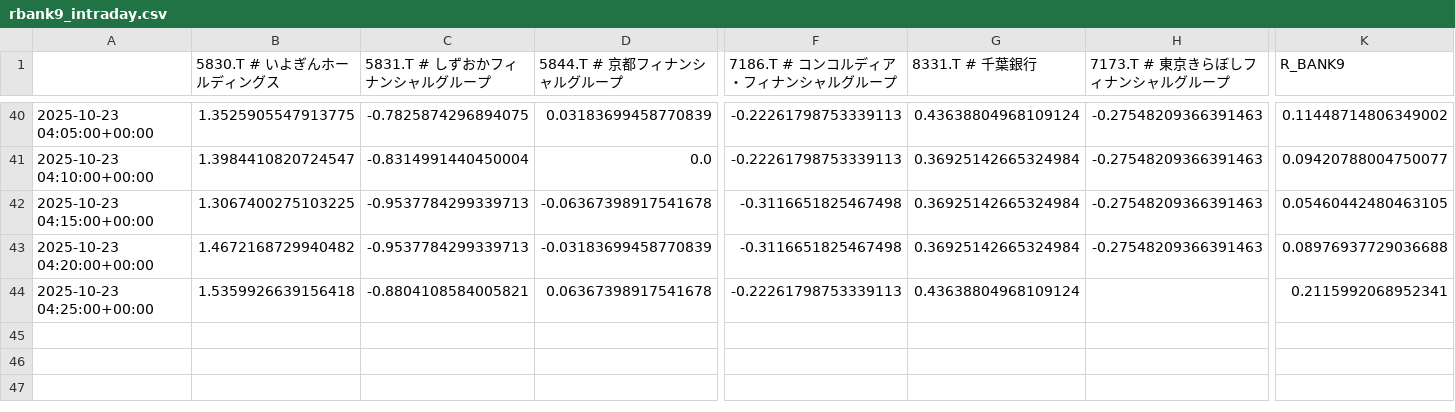
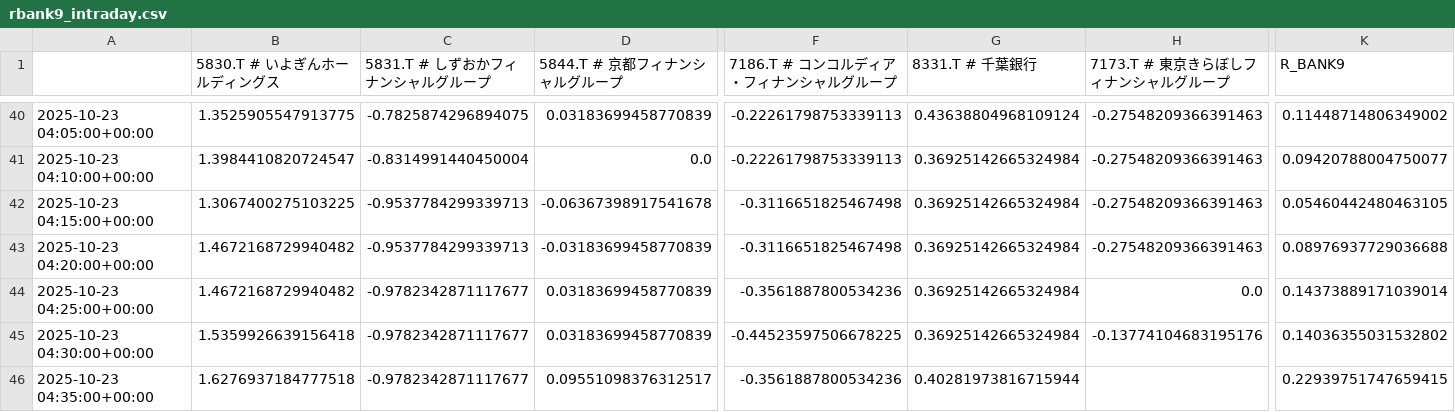
Before and after one commit to SakuraIndex/R-BANK9, a CSV file: docs/outputs/rbank9_intraday.csv, drawn as a sheet; only a part is shown, gaps mark what is left out; rows hold the shown columns only; the diff names each change by its address in the sheet, - before the commit and + after, or states it on an @@ line.

```diff
--- a/docs/outputs/rbank9_intraday.csv
+++ b/docs/outputs/rbank9_intraday.csv
-B44 (5830.T # いよぎんホールディングス): 1.5359926639156418
+B44 (5830.T # いよぎんホールディングス): 1.4672168729940482
-C44 (5831.T # しずおかフィナンシャルグループ): -0.8804108584005821
+C44 (5831.T # しずおかフィナンシャルグループ): -0.9782342871117677
-D44 (5844.T # 京都フィナンシャルグループ): 0.06367398917541678
+D44 (5844.T # 京都フィナンシャルグループ): 0.03183699458770839
-F44 (7186.T # コンコルディア・フィナンシャルグループ): -0.22261798753339113
+F44 (7186.T # コンコルディア・フィナンシャルグループ): -0.3561887800534236
-G44 (8331.T # 千葉銀行): 0.43638804968109124
+G44 (8331.T # 千葉銀行): 0.36925142665324984
-H44 (7173.T # 東京きらぼしフィナンシャルグループ): (empty)
+H44 (7173.T # 東京きらぼしフィナンシャルグループ): 0.0
-K44 (R_BANK9): 0.2115992068952341
+K44 (R_BANK9): 0.14373889171039014
+row 45: 2025-10-23 04:30:00+00:00 | 1.5359926639156418 | -0.9782342871117677 | 0.03183699458770839 | -0.44523597506678225 | 0.36925142665324984 | -0.13774104683195176 | 0.14036355031532802
+row 46: 2025-10-23 04:35:00+00:00 | 1.6276937184777518 | -0.9782342871117677 | 0.09551098376312517 | -0.3561887800534236 | 0.40281973816715944 |  | 0.22939751747659415
```
Also changed, not shown: 2 other files.
